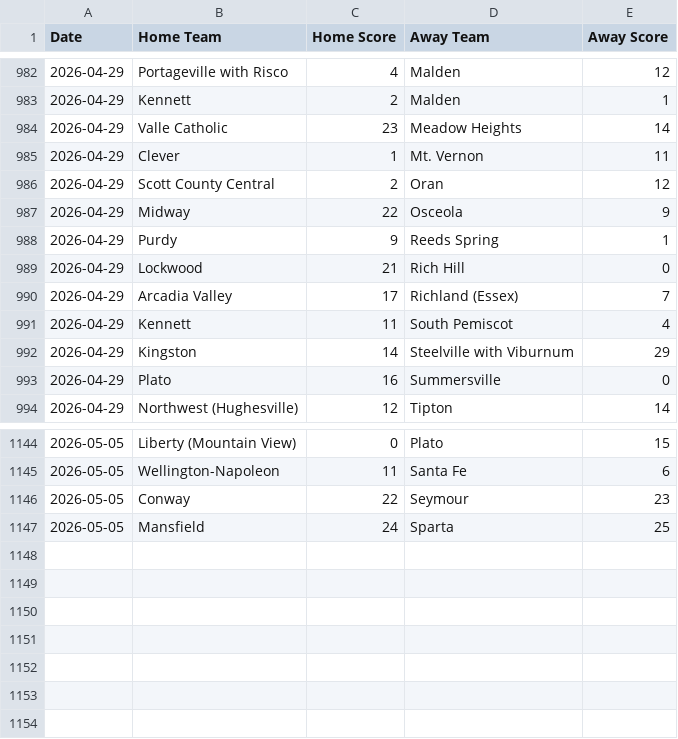
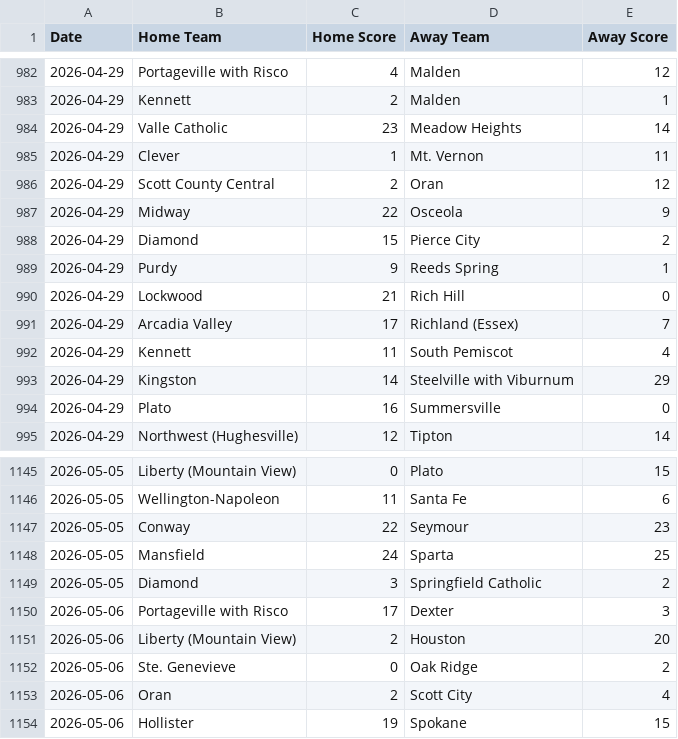
Before and after one commit to AllMOSports/Spring-Softball-Rankings, a CSV file: scoreboard.csv, drawn as a sheet; only a part is shown, gaps mark what is left out; the diff names each change by its address in the sheet, - before the commit and + after, or states it on an @@ line.

```diff
--- a/scoreboard.csv
+++ b/scoreboard.csv
+row 988: 2026-04-29 | Diamond | 15 | Pierce City | 2
+row 1149: 2026-05-05 | Diamond | 3 | Springfield Catholic | 2
+row 1150: 2026-05-06 | Portageville with Risco | 17 | Dexter | 3
+row 1151: 2026-05-06 | Liberty (Mountain View) | 2 | Houston | 20
+row 1152: 2026-05-06 | Ste. Genevieve | 0 | Oak Ridge | 2
+row 1153: 2026-05-06 | Oran | 2 | Scott City | 4
+row 1154: 2026-05-06 | Hollister | 19 | Spokane | 15
```
Also changed, not shown: ratings_all.csv, ratings_class1.csv, 4 other files.
